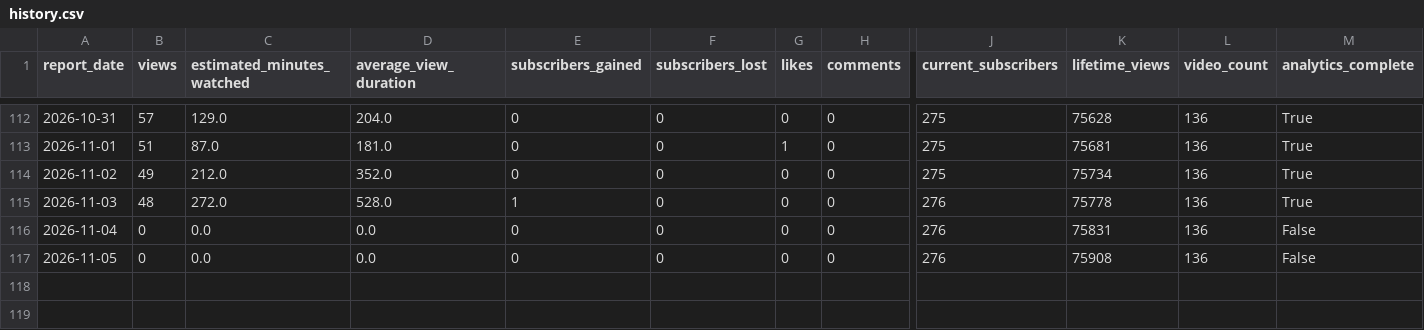
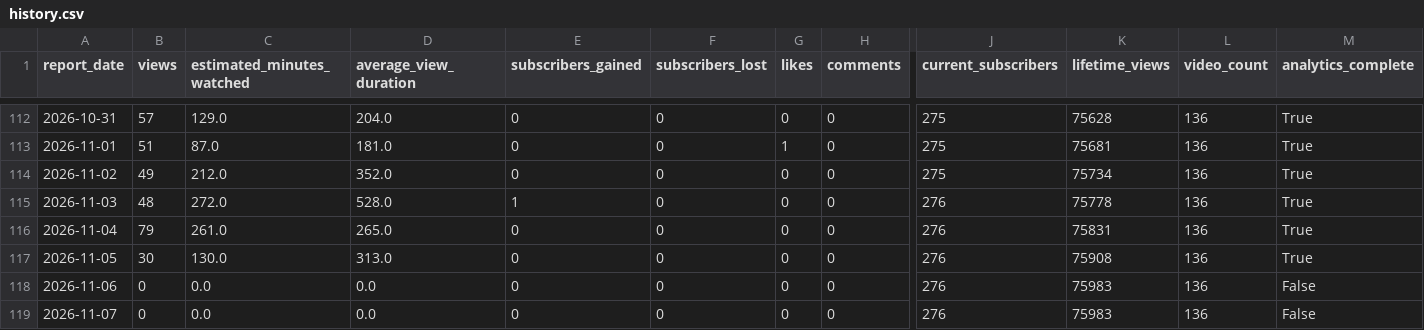
Before and after one commit to g124578f-cmyk/youtube-ai-manager, a CSV file: data/history.csv, drawn as a sheet; only a part is shown, gaps mark what is left out; rows hold the shown columns only; the diff names each change by its address in the sheet, - before the commit and + after, or states it on an @@ line.

```diff
--- a/data/history.csv
+++ b/data/history.csv
-B116 (views): 0
+B116 (views): 79
-C116 (estimated_minutes_watched): 0.0
+C116 (estimated_minutes_watched): 261.0
-D116 (average_view_duration): 0.0
+D116 (average_view_duration): 265.0
-M116:M117 (analytics_complete): False
+M116:M117 (analytics_complete): True
-B117 (views): 0
+B117 (views): 30
-C117 (estimated_minutes_watched): 0.0
+C117 (estimated_minutes_watched): 130.0
-D117 (average_view_duration): 0.0
+D117 (average_view_duration): 313.0
+row 118: 2026-11-06 | 0 | 0.0 | 0.0 | 0 | 0 | 0 | 0 | 276 | 75983 | 136 | False
+row 119: 2026-11-07 | 0 | 0.0 | 0.0 | 0 | 0 | 0 | 0 | 276 | 75983 | 136 | False
```
Also changed, not shown: data/aurix-history.csv, data/betty-history.csv, 22 other files.
